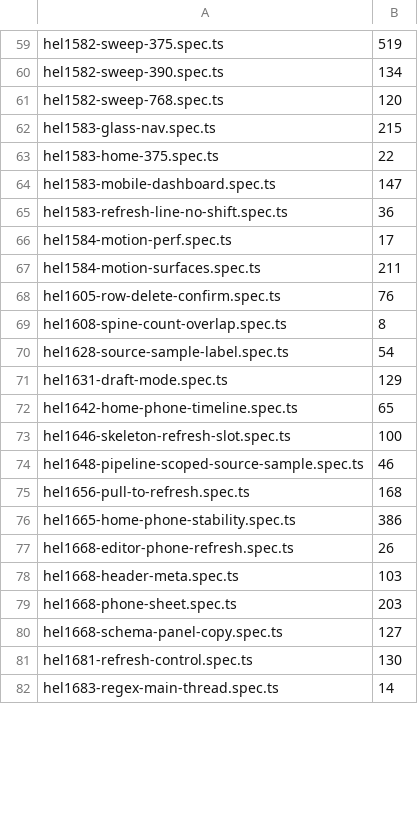
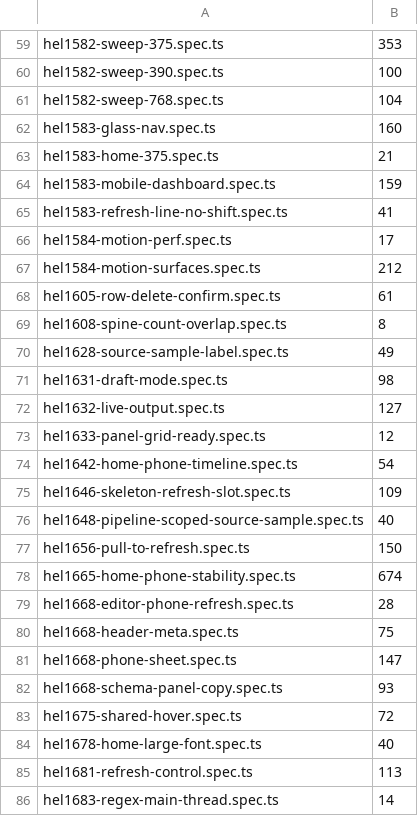
Before and after one commit to matto00/helio, a TSV file: e2e/shard-weights.tsv, drawn as a sheet; only a part is shown, gaps mark what is left out; addresses are those after the commit; the diff covers the shown part only; the diff names each change by its address in the sheet, - before the commit and + after, or states it on an @@ line.

```diff
--- a/e2e/shard-weights.tsv
+++ b/e2e/shard-weights.tsv
-B59: 519
+B59: 353
-B60: 134
+B60: 100
-B61: 120
+B61: 104
-B62: 215
+B62: 160
-B63: 22
+B63: 21
-B64: 147
+B64: 159
-B65: 36
+B65: 41
-B67: 211
+B67: 212
-B68: 76
+B68: 61
-B70: 54
+B70: 49
-B71: 129
+B71: 98
+row 72: hel1632-live-output.spec.ts | 127
+row 73: hel1633-panel-grid-ready.spec.ts | 12
-B74: 65
+B74: 54
-B75: 100
+B75: 109
-B76: 46
+B76: 40
-B77: 168
+B77: 150
-B78: 386
+B78: 674
-B79: 26
+B79: 28
-B80: 103
+B80: 75
-B81: 203
+B81: 147
-B82: 127
+B82: 93
+row 83: hel1675-shared-hover.spec.ts | 72
+row 84: hel1678-home-large-font.spec.ts | 40
-B85: 130
+B85: 113
```
Also changed, not shown: 18 added rows and 65 edited cells elsewhere in this file, 9 other files.
